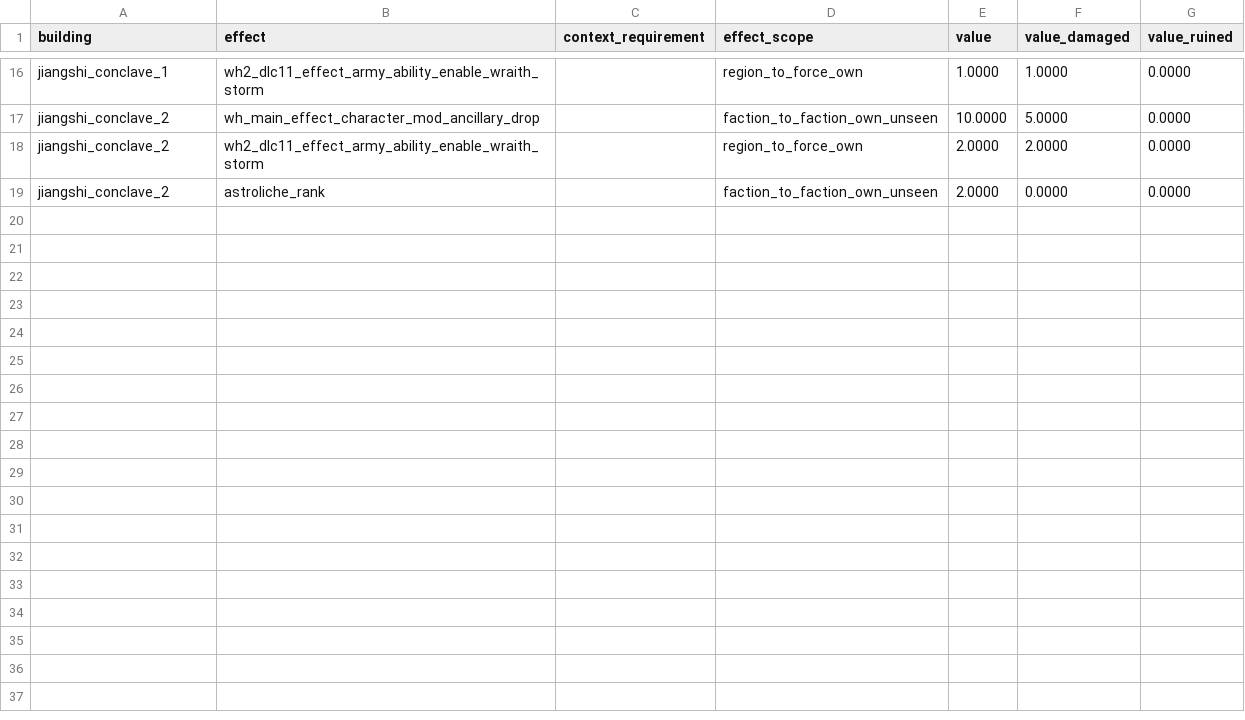
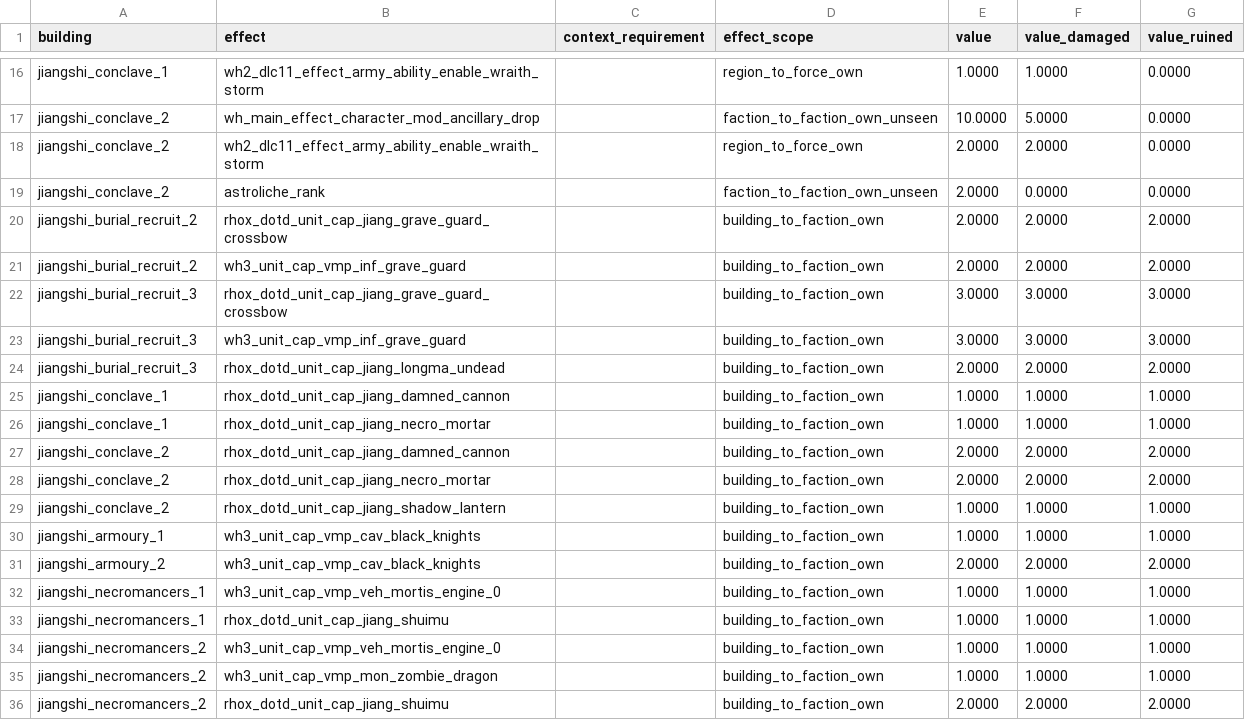
Before and after one commit to RhoxGSAINT/Dynasty-of-the-Damned, a TSV file: db/building_effects_junction_tables/jiangshi_reborn+.tsv, drawn as a sheet; only a part is shown, gaps mark what is left out; the diff names each change by its address in the sheet, - before the commit and + after, or states it on an @@ line.

```diff
--- a/db/building_effects_junction_tables/jiangshi_reborn+.tsv
+++ b/db/building_effects_junction_tables/jiangshi_reborn+.tsv
+row 20: jiangshi_burial_recruit_2 | rhox_dotd_unit_cap_jiang_grave_guard_crossbow |  | building_to_faction_own | 2.0000 | 2.0000 | 2.0000
+row 21: jiangshi_burial_recruit_2 | wh3_unit_cap_vmp_inf_grave_guard |  | building_to_faction_own | 2.0000 | 2.0000 | 2.0000
+row 22: jiangshi_burial_recruit_3 | rhox_dotd_unit_cap_jiang_grave_guard_crossbow |  | building_to_faction_own | 3.0000 | 3.0000 | 3.0000
+row 23: jiangshi_burial_recruit_3 | wh3_unit_cap_vmp_inf_grave_guard |  | building_to_faction_own | 3.0000 | 3.0000 | 3.0000
+row 24: jiangshi_burial_recruit_3 | rhox_dotd_unit_cap_jiang_longma_undead |  | building_to_faction_own | 2.0000 | 2.0000 | 2.0000
+row 25: jiangshi_conclave_1 | rhox_dotd_unit_cap_jiang_damned_cannon |  | building_to_faction_own | 1.0000 | 1.0000 | 1.0000
+row 26: jiangshi_conclave_1 | rhox_dotd_unit_cap_jiang_necro_mortar |  | building_to_faction_own | 1.0000 | 1.0000 | 1.0000
+row 27: jiangshi_conclave_2 | rhox_dotd_unit_cap_jiang_damned_cannon |  | building_to_faction_own | 2.0000 | 2.0000 | 2.0000
+row 28: jiangshi_conclave_2 | rhox_dotd_unit_cap_jiang_necro_mortar |  | building_to_faction_own | 2.0000 | 2.0000 | 2.0000
+row 29: jiangshi_conclave_2 | rhox_dotd_unit_cap_jiang_shadow_lantern |  | building_to_faction_own | 1.0000 | 1.0000 | 1.0000
+row 30: jiangshi_armoury_1 | wh3_unit_cap_vmp_cav_black_knights |  | building_to_faction_own | 1.0000 | 1.0000 | 1.0000
+row 31: jiangshi_armoury_2 | wh3_unit_cap_vmp_cav_black_knights |  | building_to_faction_own | 2.0000 | 2.0000 | 2.0000
+row 32: jiangshi_necromancers_1 | wh3_unit_cap_vmp_veh_mortis_engine_0 |  | building_to_faction_own | 1.0000 | 1.0000 | 1.0000
+row 33: jiangshi_necromancers_1 | rhox_dotd_unit_cap_jiang_shuimu |  | building_to_faction_own | 1.0000 | 1.0000 | 1.0000
+row 34: jiangshi_necromancers_2 | wh3_unit_cap_vmp_veh_mortis_engine_0 |  | building_to_faction_own | 1.0000 | 1.0000 | 1.0000
+row 35: jiangshi_necromancers_2 | wh3_unit_cap_vmp_mon_zombie_dragon |  | building_to_faction_own | 1.0000 | 1.0000 | 1.0000
+row 36: jiangshi_necromancers_2 | rhox_dotd_unit_cap_jiang_shuimu |  | building_to_faction_own | 2.0000 | 2.0000 | 2.0000
```
Also changed, not shown: db/effects_tables/jiangshi_reborn+.tsv, db/mercenary_unit_groups_tables/jiangshi_reborn+.tsv, 25 other files.
